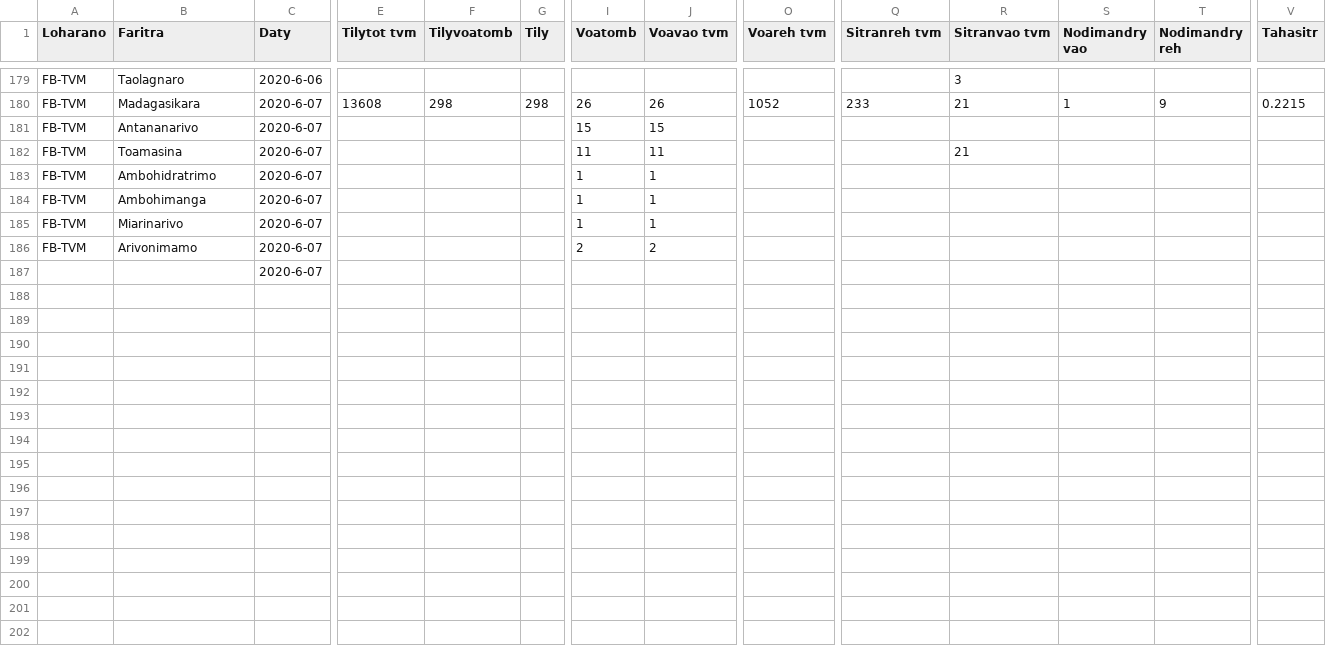
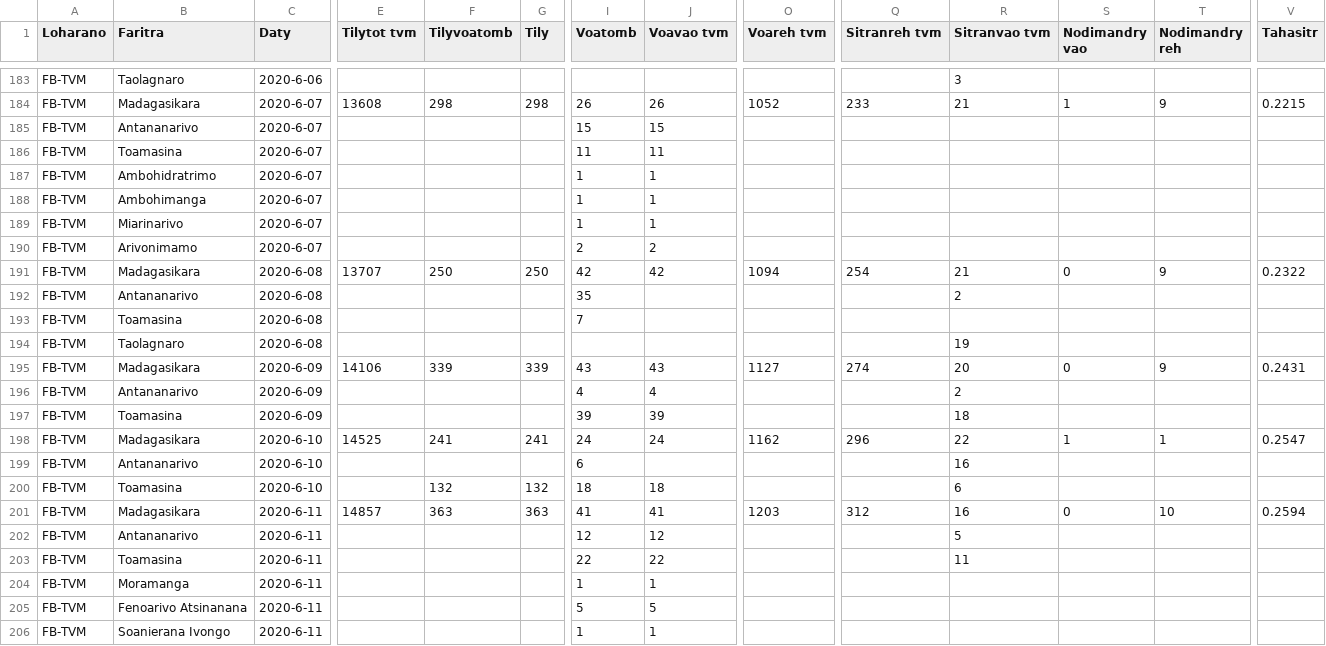
Before and after one commit to tabilaocov/ady_cov, a CSV file: data/tilyvoa.csv, drawn as a sheet; only a part is shown, gaps mark what is left out; removed rows and columns are numbered as before the commit, all else as after; rows hold the shown columns only; the diff covers the shown part only; the diff names each change by its address in the sheet, - before the commit and + after, or states it on an @@ line.

Commit message:
Add files via upload

```diff
--- a/data/tilyvoa.csv
+++ b/data/tilyvoa.csv
-R186 (Sitranvao tvm): 21
+R186 (Sitranvao tvm): (empty)
-row 187:  |  | 2020-6-07
+row 191: FB-TVM | Madagasikara | 2020-6-08 | 13707 | 250 | 250 | 42 | 42 | 1094 | 254 | 21 | 0 | 9 | 0.2322
+row 192: FB-TVM | Antananarivo | 2020-6-08 |  |  |  | 35 |  |  |  | 2
+row 193: FB-TVM | Toamasina | 2020-6-08 |  |  |  | 7
+row 194: FB-TVM | Taolagnaro | 2020-6-08 |  |  |  |  |  |  |  | 19
+row 195: FB-TVM | Madagasikara | 2020-6-09 | 14106 | 339 | 339 | 43 | 43 | 1127 | 274 | 20 | 0 | 9 | 0.2431
+row 196: FB-TVM | Antananarivo | 2020-6-09 |  |  |  | 4 | 4 |  |  | 2
+row 197: FB-TVM | Toamasina | 2020-6-09 |  |  |  | 39 | 39 |  |  | 18
+row 198: FB-TVM | Madagasikara | 2020-6-10 | 14525 | 241 | 241 | 24 | 24 | 1162 | 296 | 22 | 1 | 1 | 0.2547
+row 199: FB-TVM | Antananarivo | 2020-6-10 |  |  |  | 6 |  |  |  | 16
+row 200: FB-TVM | Toamasina | 2020-6-10 |  | 132 | 132 | 18 | 18 |  |  | 6
+row 201: FB-TVM | Madagasikara | 2020-6-11 | 14857 | 363 | 363 | 41 | 41 | 1203 | 312 | 16 | 0 | 10 | 0.2594
+row 202: FB-TVM | Antananarivo | 2020-6-11 |  |  |  | 12 | 12 |  |  | 5
+row 203: FB-TVM | Toamasina | 2020-6-11 |  |  |  | 22 | 22 |  |  | 11
+row 204: FB-TVM | Moramanga | 2020-6-11 |  |  |  | 1 | 1
+row 205: FB-TVM | Fenoarivo Atsinanana | 2020-6-11 |  |  |  | 5 | 5
+row 206: FB-TVM | Soanierana Ivongo | 2020-6-11 |  |  |  | 1 | 1
```
Also changed, not shown: 4 added rows elsewhere in this file.
